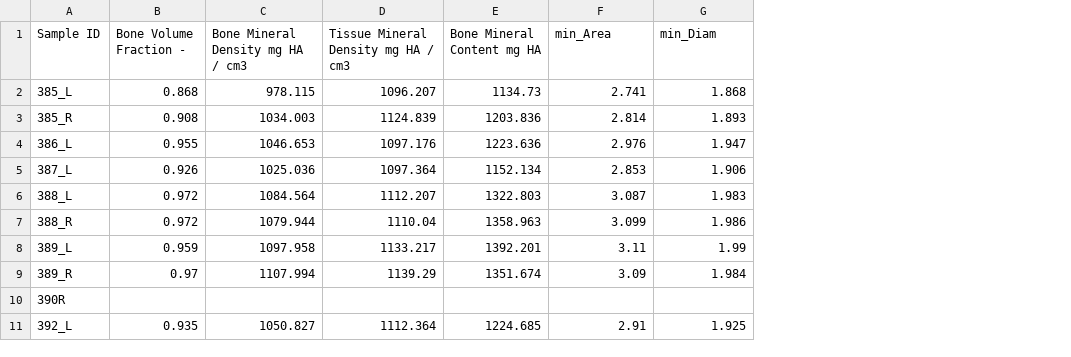
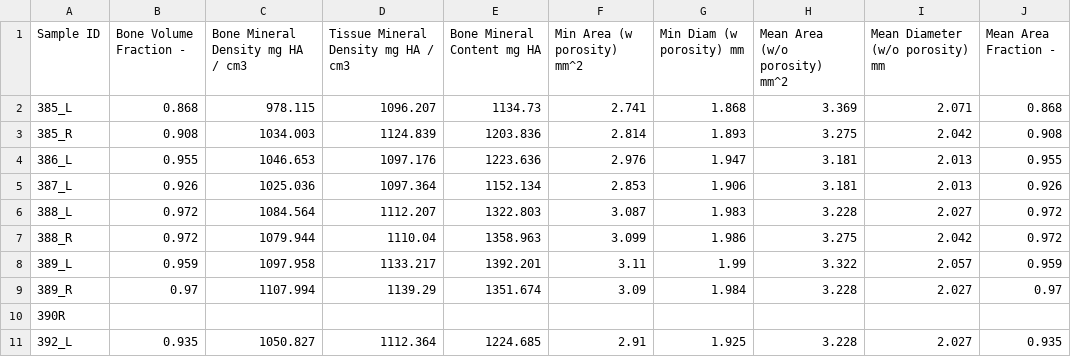
Before and after one commit to MathieuSm/FEMCOL, a CSV file: 04_Results/03_uCT/ResultsUCT.csv, drawn as a sheet; only a part is shown; the diff names each change by its address in the sheet, - before the commit and + after, or states it on an @@ line.

Commit message:
add calculation of mean area without considering porosity

```diff
--- a/04_Results/03_uCT/ResultsUCT.csv
+++ b/04_Results/03_uCT/ResultsUCT.csv
+column H (Mean Area (w/o porosity) mm^2), rows 2-11: 3.369 | 3.275 | 3.181 | 3.181 | 3.228 | 3.275 | 3.322 | 3.228 |  | 3.228
+column I (Mean Diameter (w/o porosity) mm), rows 2-11: 2.071 | 2.042 | 2.013 | 2.013 | 2.027 | 2.042 | 2.057 | 2.027 |  | 2.027
+column J (Mean Area Fraction -), rows 2-11: 0.868 | 0.908 | 0.955 | 0.926 | 0.972 | 0.972 | 0.959 | 0.97 |  | 0.935
-F1: min_Area
+F1: Min Area (w porosity) mm^2
-G1: min_Diam
+G1: Min Diam (w porosity) mm
```
Also changed, not shown: 1 other file.
